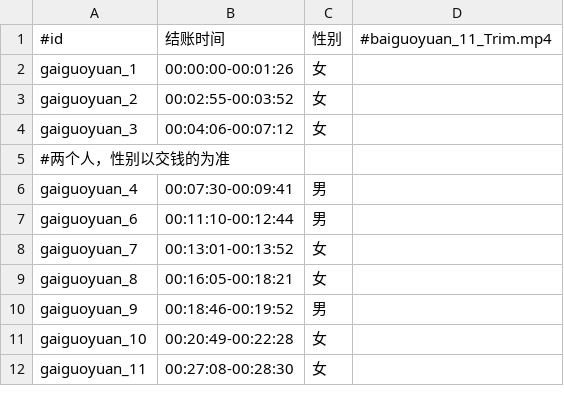
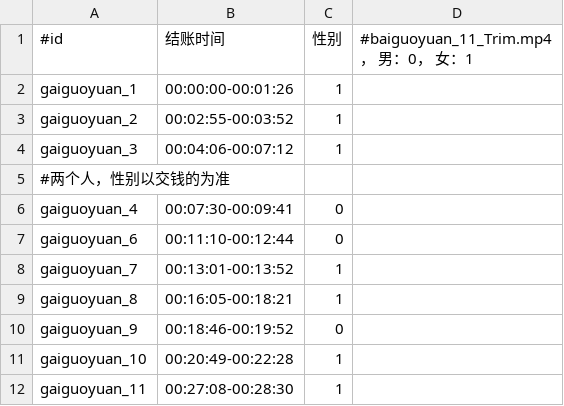
Before and after one commit to dy495/interface-test-framework, a CSV file: src/main/resources/test-res-repo/baiguoyuan-metircs/debug.csv, drawn as a sheet.

```diff
--- a/src/main/resources/test-res-repo/baiguoyuan-metircs/debug.csv
+++ b/src/main/resources/test-res-repo/baiguoyuan-metircs/debug.csv
@@ -1,12 +1,12 @@
-#id,结账时间,性别,#baiguoyuan_11_Trim.mp4
-gaiguoyuan_1,00:00:00-00:01:26,女
-gaiguoyuan_2,00:02:55-00:03:52,女
-gaiguoyuan_3,00:04:06-00:07:12,女
+#id,结账时间,性别,#baiguoyuan_11_Trim.mp4， 男：0， 女：1
+gaiguoyuan_1,00:00:00-00:01:26,1
+gaiguoyuan_2,00:02:55-00:03:52,1
+gaiguoyuan_3,00:04:06-00:07:12,1
 #两个人，性别以交钱的为准
-gaiguoyuan_4,00:07:30-00:09:41,男
-gaiguoyuan_6,00:11:10-00:12:44,男
-gaiguoyuan_7,00:13:01-00:13:52,女
-gaiguoyuan_8,00:16:05-00:18:21,女
-gaiguoyuan_9,00:18:46-00:19:52,男
-gaiguoyuan_10,00:20:49-00:22:28,女
-gaiguoyuan_11,00:27:08-00:28:30,女
+gaiguoyuan_4,00:07:30-00:09:41,0
+gaiguoyuan_6,00:11:10-00:12:44,0
+gaiguoyuan_7,00:13:01-00:13:52,1
+gaiguoyuan_8,00:16:05-00:18:21,1
+gaiguoyuan_9,00:18:46-00:19:52,0
+gaiguoyuan_10,00:20:49-00:22:28,1
+gaiguoyuan_11,00:27:08-00:28:30,1
```
Also changed, not shown: 10 other files.
